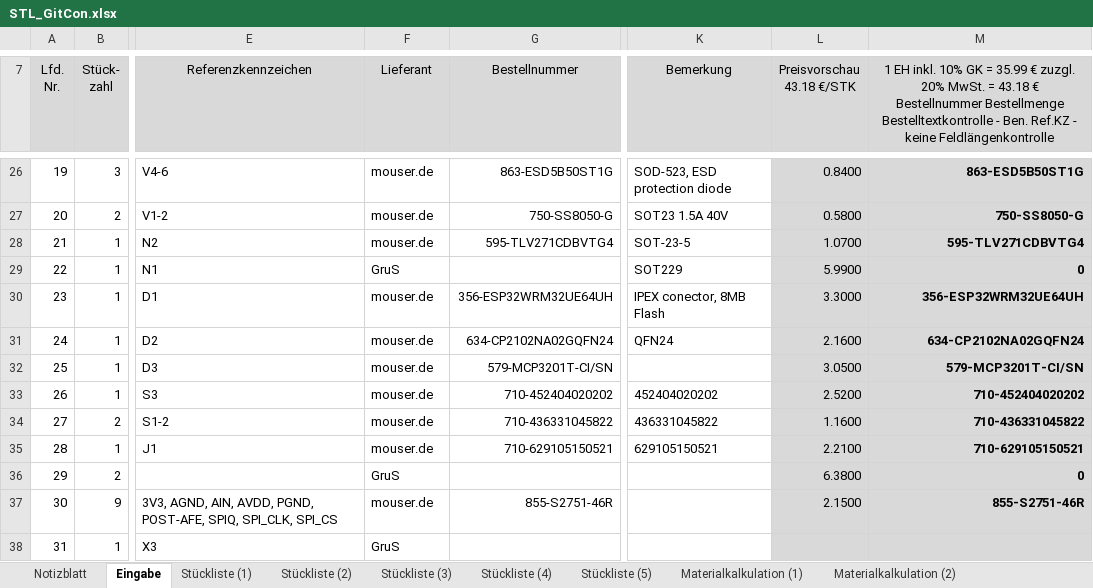
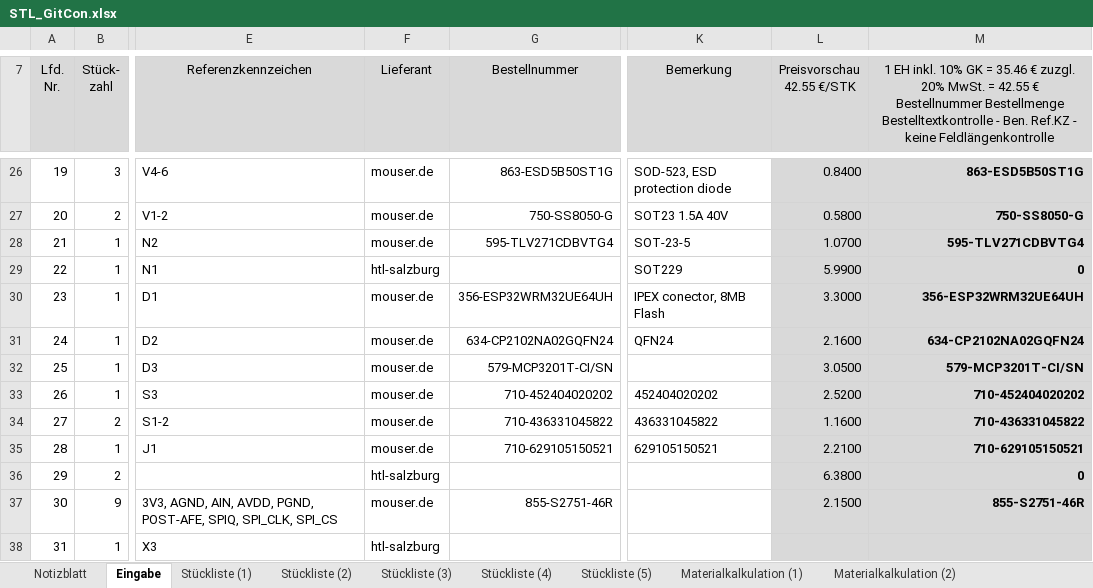
Before and after one commit to s-grundner/MTAP-MIDI-Guitar-Converter, an Excel workbook: documentation/STL_GitCon.xlsx, sheet Eingabe, drawn as a sheet; only a part is shown, gaps mark what is left out; values as stored, in another font and other column widths than the file's, no borders; ↵ is a line break in a cell; the diff covers the shown part only; the diff names each change by its address in the sheet, - before the commit and + after, or states it on an @@ line.

```diff
--- a/documentation/STL_GitCon.xlsx (sheet Eingabe)
+++ b/documentation/STL_GitCon.xlsx (sheet Eingabe)
-L7: Preisvorschau ↵ 43.18 €/STK
+L7: Preisvorschau ↵ 42.55 €/STK
-M7: …GK = 35.99 € zuzgl. 20% MwSt. = 43.18 € ↵ Bestellnummer…
+M7: …GK = 35.46 € zuzgl. 20% MwSt. = 42.55 € ↵ Bestellnummer…
-F29 (Lieferant): GruS
+F29 (Lieferant): htl-salzburg
-F36 (Lieferant): GruS
+F36 (Lieferant): htl-salzburg
-F38 (Lieferant): GruS
+F38 (Lieferant): htl-salzburg
```
Also changed, not shown: 26 edited cells elsewhere in this sheet, sheet Notizblatt, sheet Materialkalkulation (1), sheet Stückliste (1), sheet Stückliste (2), sheet Materialkalkulation (2), sheet Materialkalkulation (3), 3 more sheets, formulas that keep their value, charts or pictures, 52 other files.
